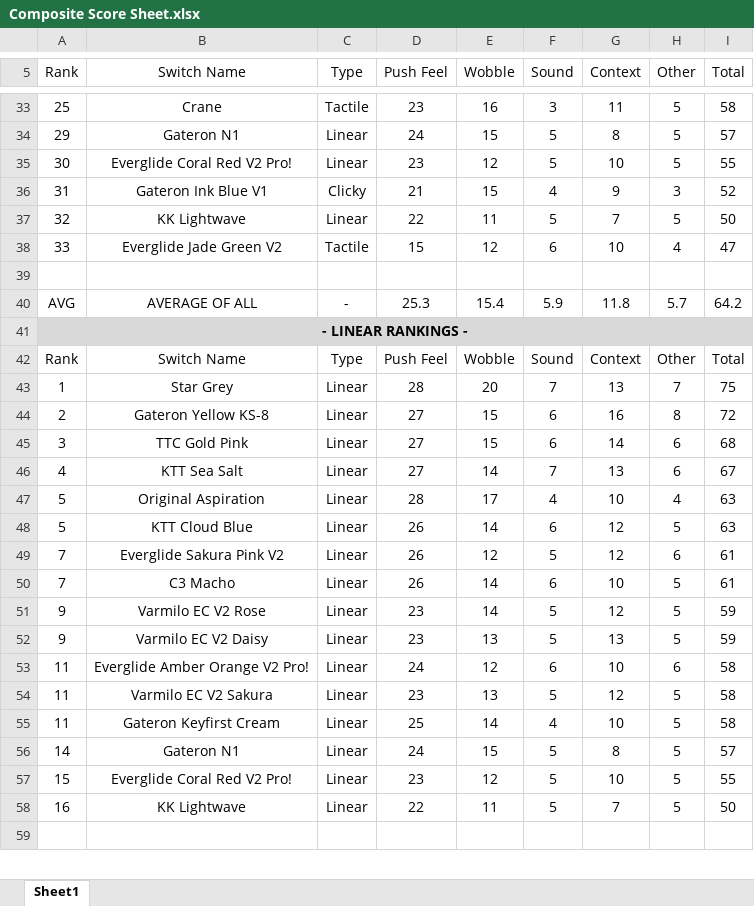
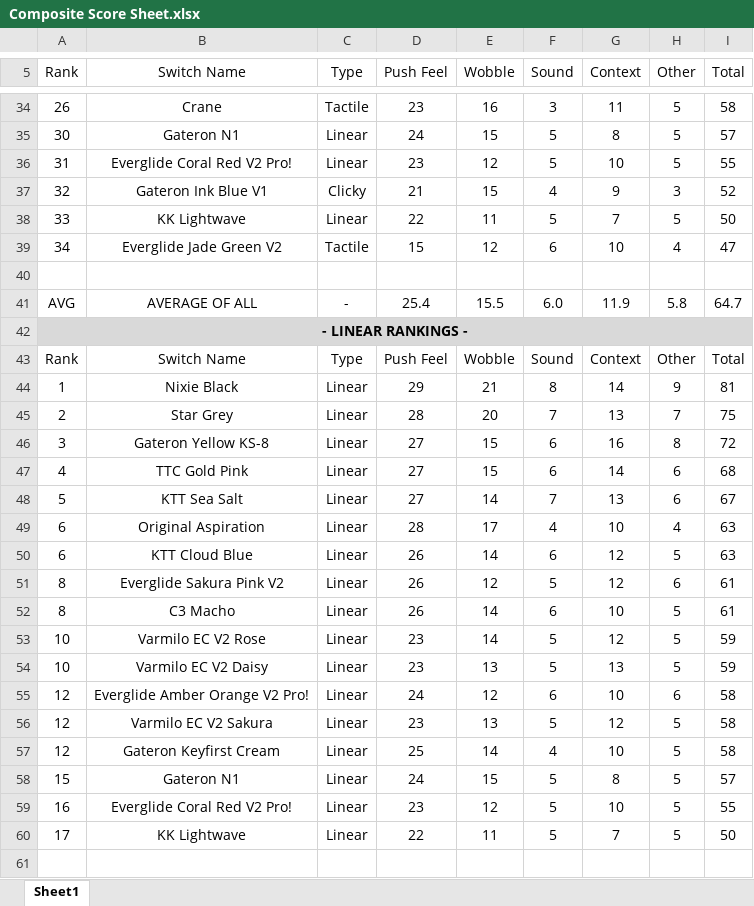
Before and after one commit to ThereminGoat/switch-scores, an Excel workbook: Composite Score Sheet.xlsx, sheet Sheet1, drawn as a sheet; only a part is shown, gaps mark what is left out; values as stored, in another font and other column widths than the file's, no borders; charts and pictures not drawn; addresses are those after the commit; the diff covers the shown part only; the diff names each change by its address in the sheet, - before the commit and + after, or states it on an @@ line.

```diff
--- a/Composite Score Sheet.xlsx (sheet Sheet1)
+++ b/Composite Score Sheet.xlsx (sheet Sheet1)
-A34 (Rank): 25
+A34 (Rank): 26
-A35 (Rank): 29
+A35 (Rank): 30
-A36 (Rank): 30
+A36 (Rank): 31
-A37 (Rank): 31
+A37 (Rank): 32
-A38 (Rank): 32
+A38 (Rank): 33
-A39 (Rank): 33
+A39 (Rank): 34
-D41 (Push Feel): 25.3
+D41 (Push Feel): 25.4
-E41 (Wobble): 15.4
+E41 (Wobble): 15.5
-F41 (Sound): 5.9
+F41 (Sound): 6.0
-G41 (Context): 11.8
+G41 (Context): 11.9
-H41 (Other): 5.7
+H41 (Other): 5.8
-I41 (Total): 64.2
+I41 (Total): 64.7
+row 44: 1 | Nixie Black | Linear | 29 | 21 | 8 | 14 | 9 | 81
-A45 (Rank): 1
+A45 (Rank): 2
-A46 (Rank): 2
+A46 (Rank): 3
-A47 (Rank): 3
+A47 (Rank): 4
-A48 (Rank): 4
+A48 (Rank): 5
-A49:A50 (Rank): 5
+A49:A50 (Rank): 6
-A51:A52 (Rank): 7
+A51:A52 (Rank): 8
-A53:A54 (Rank): 9
+A53:A54 (Rank): 10
-A55:A57 (Rank): 11
+A55:A57 (Rank): 12
-A58 (Rank): 14
+A58 (Rank): 15
-A59 (Rank): 15
+A59 (Rank): 16
-A60 (Rank): 16
+A60 (Rank): 17
```
Also changed, not shown: 1 added row and 33 edited cells elsewhere in this sheet, 1 other file.
